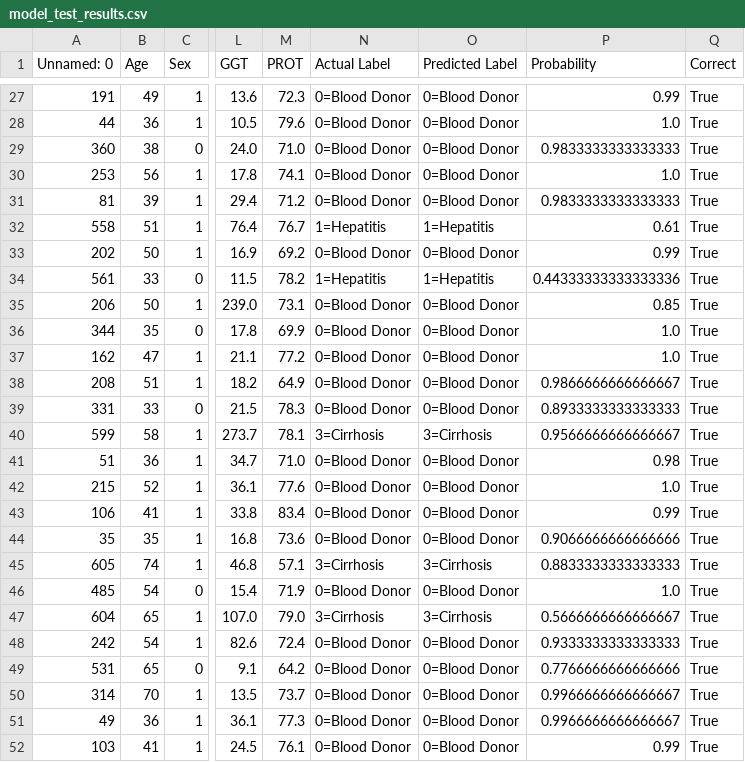
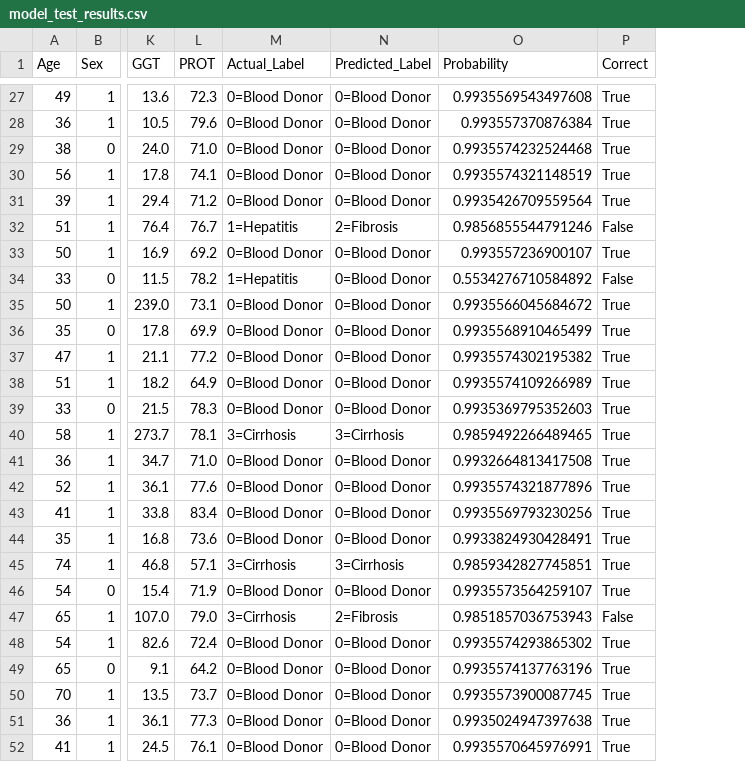
Before and after one commit to SubinJosephArangathu/LiverCare, a CSV file: WebSide/public/model_test_results.csv, drawn as a sheet; only a part is shown, gaps mark what is left out; removed rows and columns are numbered as before the commit, all else as after; the diff covers the shown part only; the diff names each change by its address in the sheet, - before the commit and + after, or states it on an @@ line.

```diff
--- a/WebSide/public/model_test_results.csv
+++ b/WebSide/public/model_test_results.csv
-column A (Unnamed: 0), rows 27-52: 191 | 44 | 360 | 253 | 81 | 558 | 202 | 561 | 206 | 344 | 162 | 208 | 331 | 599 | 51 | 215 | 106 | 35 | 605 | 485 | 604 | 242 | 531 | 314 | 49 | 103
-M1: Actual Label
+M1: Actual_Label
-N1: Predicted Label
+N1: Predicted_Label
-O27 (Probability): 0.99
+O27 (Probability): 0.9935569543497608
-O28 (Probability): 1.0
+O28 (Probability): 0.993557370876384
-O29 (Probability): 0.9833333333333333
+O29 (Probability): 0.9935574232524468
-O30 (Probability): 1.0
+O30 (Probability): 0.9935574321148519
-O31 (Probability): 0.9833333333333333
+O31 (Probability): 0.9935426709559564
-N32 (Predicted_Label): 1=Hepatitis
+N32 (Predicted_Label): 2=Fibrosis
-O32 (Probability): 0.61
+O32 (Probability): 0.9856855544791246
-P32 (Correct): True
+P32 (Correct): False
-O33 (Probability): 0.99
+O33 (Probability): 0.993557236900107
-N34 (Predicted_Label): 1=Hepatitis
+N34 (Predicted_Label): 0=Blood Donor
-O34 (Probability): 0.44333333333333336
+O34 (Probability): 0.5534276710584892
-P34 (Correct): True
+P34 (Correct): False
-O35 (Probability): 0.85
+O35 (Probability): 0.9935566045684672
-O36 (Probability): 1.0
+O36 (Probability): 0.9935568910465499
-O37 (Probability): 1.0
+O37 (Probability): 0.9935574302195382
-O38 (Probability): 0.9866666666666667
+O38 (Probability): 0.9935574109266989
-O39 (Probability): 0.8933333333333333
+O39 (Probability): 0.9935369795352603
-O40 (Probability): 0.9566666666666667
+O40 (Probability): 0.9859492266489465
-O41 (Probability): 0.98
+O41 (Probability): 0.9932664813417508
-O42 (Probability): 1.0
+O42 (Probability): 0.9935574321877896
-O43 (Probability): 0.99
+O43 (Probability): 0.9935569793230256
-O44 (Probability): 0.9066666666666666
+O44 (Probability): 0.9933824930428491
-O45 (Probability): 0.8833333333333333
+O45 (Probability): 0.9859342827745851
-O46 (Probability): 1.0
+O46 (Probability): 0.9935573564259107
-N47 (Predicted_Label): 3=Cirrhosis
+N47 (Predicted_Label): 2=Fibrosis
-O47 (Probability): 0.5666666666666667
+O47 (Probability): 0.9851857036753943
-P47 (Correct): True
+P47 (Correct): False
-O48 (Probability): 0.9333333333333333
+O48 (Probability): 0.9935574293865302
-O49 (Probability): 0.7766666666666666
+O49 (Probability): 0.9935574137763196
-O50 (Probability): 0.9966666666666667
+O50 (Probability): 0.9935573900087745
-O51 (Probability): 0.9966666666666667
+O51 (Probability): 0.9935024947397638
-O52 (Probability): 0.99
+O52 (Probability): 0.9935570645976991
```
Also changed, not shown: 107 edited cells elsewhere in this file, 37 other files.
